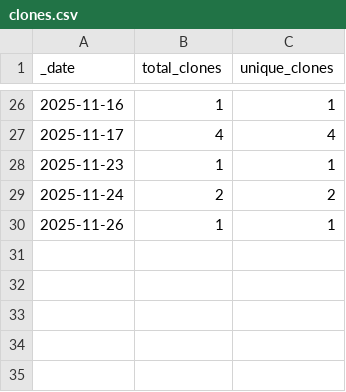
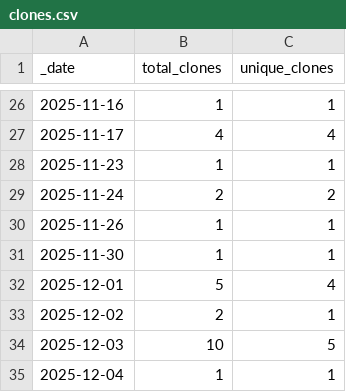
Before and after one commit to destination-earth/DestinE_ESA_DUA, a CSV file: traffic/clones.csv, drawn as a sheet; only a part is shown, gaps mark what is left out; the diff names each change by its address in the sheet, - before the commit and + after, or states it on an @@ line.

Commit message:
GitHub traffic

```diff
--- a/traffic/clones.csv
+++ b/traffic/clones.csv
+row 31: 2025-11-30 | 1 | 1
+row 32: 2025-12-01 | 5 | 4
+row 33: 2025-12-02 | 2 | 1
+row 34: 2025-12-03 | 10 | 5
+row 35: 2025-12-04 | 1 | 1
```
Also changed, not shown: 1 other file.
